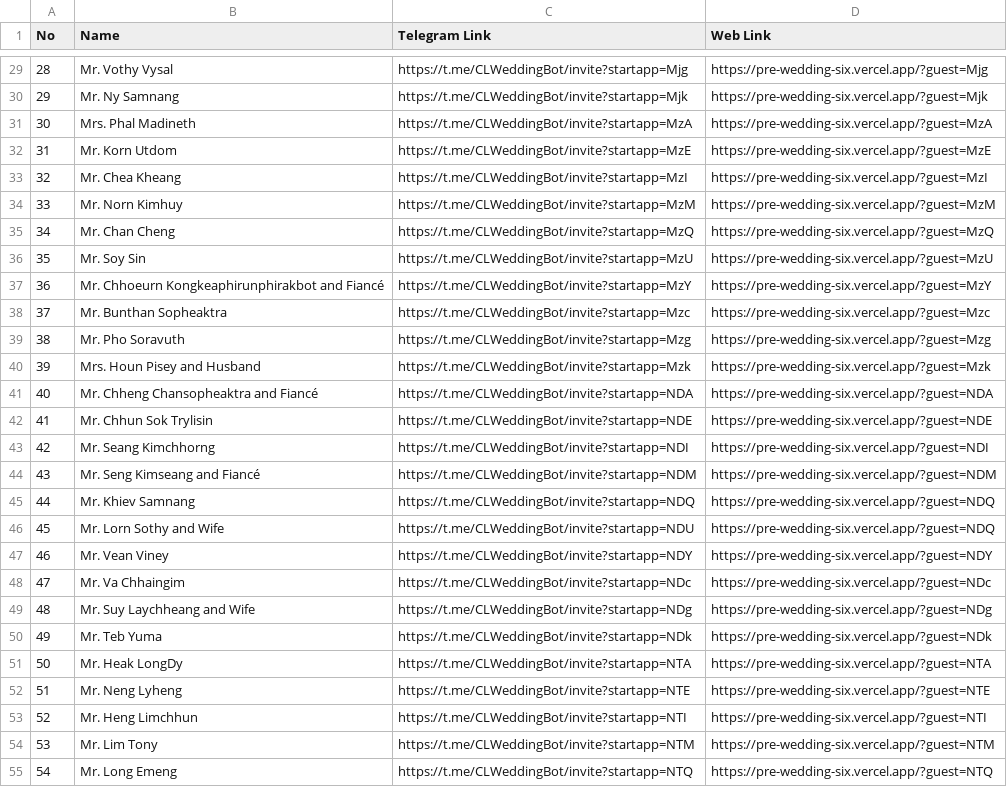
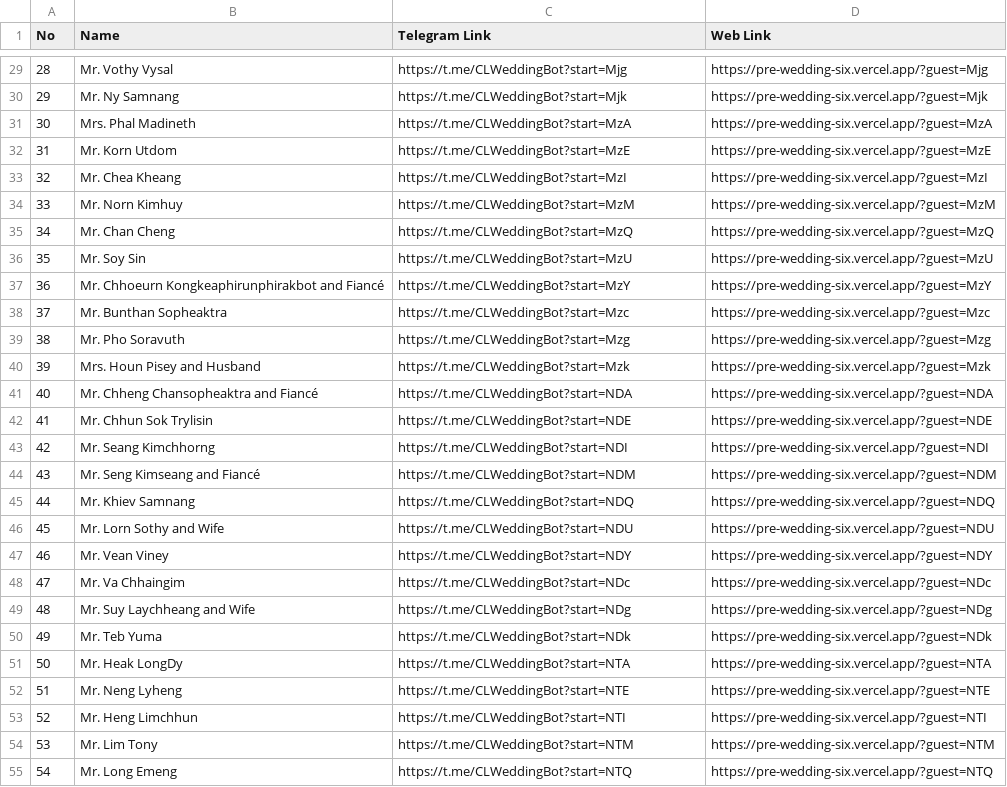
Before and after one commit to Ay-Chhun/pre-wedding, a CSV file: guest list.csv, drawn as a sheet; only a part is shown, gaps mark what is left out; the diff covers the shown part only; the diff names each change by its address in the sheet, - before the commit and + after, or states it on an @@ line.

```diff
--- a/guest list.csv
+++ b/guest list.csv
-C29 (Telegram Link): https://t.me/CLWeddingBot/invite?startapp=Mjg
+C29 (Telegram Link): https://t.me/CLWeddingBot?start=Mjg
-C30 (Telegram Link): https://t.me/CLWeddingBot/invite?startapp=Mjk
+C30 (Telegram Link): https://t.me/CLWeddingBot?start=Mjk
-C31 (Telegram Link): https://t.me/CLWeddingBot/invite?startapp=MzA
+C31 (Telegram Link): https://t.me/CLWeddingBot?start=MzA
-C32 (Telegram Link): https://t.me/CLWeddingBot/invite?startapp=MzE
+C32 (Telegram Link): https://t.me/CLWeddingBot?start=MzE
-C33 (Telegram Link): https://t.me/CLWeddingBot/invite?startapp=MzI
+C33 (Telegram Link): https://t.me/CLWeddingBot?start=MzI
-C34 (Telegram Link): https://t.me/CLWeddingBot/invite?startapp=MzM
+C34 (Telegram Link): https://t.me/CLWeddingBot?start=MzM
-C35 (Telegram Link): https://t.me/CLWeddingBot/invite?startapp=MzQ
+C35 (Telegram Link): https://t.me/CLWeddingBot?start=MzQ
-C36 (Telegram Link): https://t.me/CLWeddingBot/invite?startapp=MzU
+C36 (Telegram Link): https://t.me/CLWeddingBot?start=MzU
-C37 (Telegram Link): https://t.me/CLWeddingBot/invite?startapp=MzY
+C37 (Telegram Link): https://t.me/CLWeddingBot?start=MzY
-C38 (Telegram Link): https://t.me/CLWeddingBot/invite?startapp=Mzc
+C38 (Telegram Link): https://t.me/CLWeddingBot?start=Mzc
-C39 (Telegram Link): https://t.me/CLWeddingBot/invite?startapp=Mzg
+C39 (Telegram Link): https://t.me/CLWeddingBot?start=Mzg
-C40 (Telegram Link): https://t.me/CLWeddingBot/invite?startapp=Mzk
+C40 (Telegram Link): https://t.me/CLWeddingBot?start=Mzk
-C41 (Telegram Link): https://t.me/CLWeddingBot/invite?startapp=NDA
+C41 (Telegram Link): https://t.me/CLWeddingBot?start=NDA
-C42 (Telegram Link): https://t.me/CLWeddingBot/invite?startapp=NDE
+C42 (Telegram Link): https://t.me/CLWeddingBot?start=NDE
-C43 (Telegram Link): https://t.me/CLWeddingBot/invite?startapp=NDI
+C43 (Telegram Link): https://t.me/CLWeddingBot?start=NDI
-C44 (Telegram Link): https://t.me/CLWeddingBot/invite?startapp=NDM
+C44 (Telegram Link): https://t.me/CLWeddingBot?start=NDM
-C45 (Telegram Link): https://t.me/CLWeddingBot/invite?startapp=NDQ
+C45 (Telegram Link): https://t.me/CLWeddingBot?start=NDQ
-C46 (Telegram Link): https://t.me/CLWeddingBot/invite?startapp=NDU
+C46 (Telegram Link): https://t.me/CLWeddingBot?start=NDU
-D46 (Web Link): https://pre-wedding-six.vercel.app/?guest=NDQ
+D46 (Web Link): https://pre-wedding-six.vercel.app/?guest=NDU
-C47 (Telegram Link): https://t.me/CLWeddingBot/invite?startapp=NDY
+C47 (Telegram Link): https://t.me/CLWeddingBot?start=NDY
-C48 (Telegram Link): https://t.me/CLWeddingBot/invite?startapp=NDc
+C48 (Telegram Link): https://t.me/CLWeddingBot?start=NDc
-C49 (Telegram Link): https://t.me/CLWeddingBot/invite?startapp=NDg
+C49 (Telegram Link): https://t.me/CLWeddingBot?start=NDg
-C50 (Telegram Link): https://t.me/CLWeddingBot/invite?startapp=NDk
+C50 (Telegram Link): https://t.me/CLWeddingBot?start=NDk
-C51 (Telegram Link): https://t.me/CLWeddingBot/invite?startapp=NTA
+C51 (Telegram Link): https://t.me/CLWeddingBot?start=NTA
-C52 (Telegram Link): https://t.me/CLWeddingBot/invite?startapp=NTE
+C52 (Telegram Link): https://t.me/CLWeddingBot?start=NTE
-C53 (Telegram Link): https://t.me/CLWeddingBot/invite?startapp=NTI
+C53 (Telegram Link): https://t.me/CLWeddingBot?start=NTI
-C54 (Telegram Link): https://t.me/CLWeddingBot/invite?startapp=NTM
+C54 (Telegram Link): https://t.me/CLWeddingBot?start=NTM
-C55 (Telegram Link): https://t.me/CLWeddingBot/invite?startapp=NTQ
+C55 (Telegram Link): https://t.me/CLWeddingBot?start=NTQ
```
Also changed, not shown: 96 edited cells elsewhere in this file, 1 other file.
